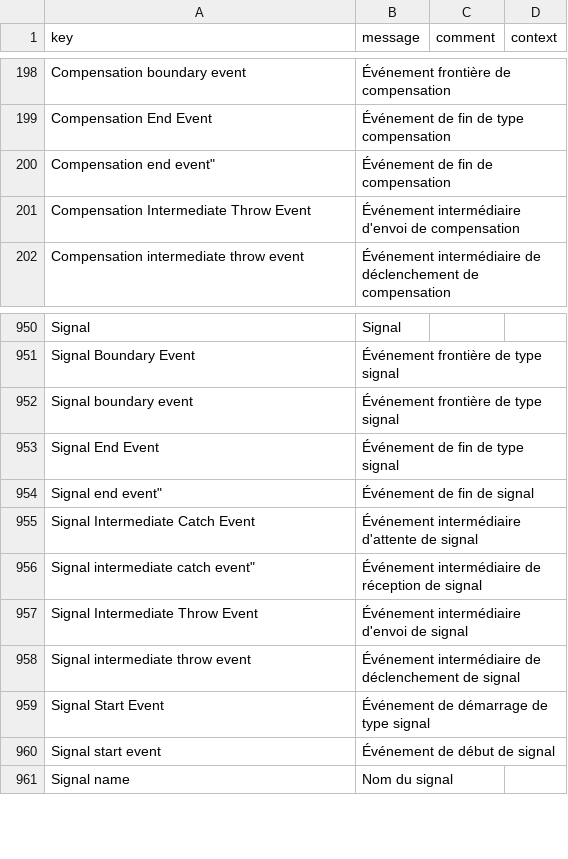
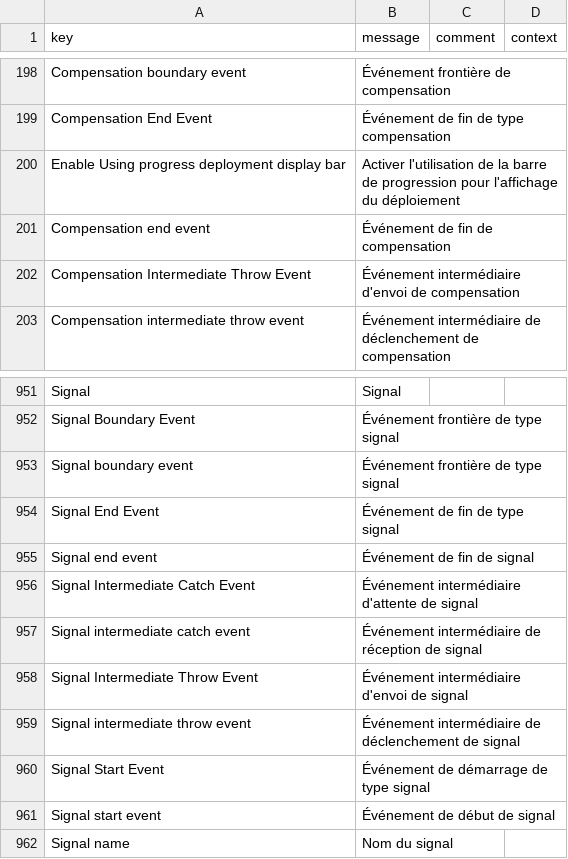
Before and after one commit to axelor/axelor-studio, a CSV file: src/main/resources/i18n/messages_fr.csv, drawn as a sheet; only a part is shown, gaps mark what is left out.

Commit message:
add possibility to chose the display bar and using websocket

```diff
--- a/src/main/resources/i18n/messages_fr.csv
+++ b/src/main/resources/i18n/messages_fr.csv
@@ -199,3 +199,4 @@
 "Compensation End Event","Événement de fin de type compensation",,
-Compensation end event","Événement de fin de compensation",,
+"Enable Using progress deployment display bar","Activer l'utilisation de la barre de progression pour l'affichage du déploiement",,
+"Compensation end event","Événement de fin de compensation",,
 "Compensation Intermediate Throw Event","Événement intermédiaire d'envoi de compensation",,
@@ -953,5 +954,5 @@ Compensation end event","Événement de fin de compensation",,
 "Signal End Event","Événement de fin de type signal",,
-Signal end event","Événement de fin de signal",,
+"Signal end event","Événement de fin de signal",,
 "Signal Intermediate Catch Event","Événement intermédiaire d'attente de signal",,
-Signal intermediate catch event","Événement intermédiaire de réception de signal",,
+"Signal intermediate catch event","Événement intermédiaire de réception de signal",,
 "Signal Intermediate Throw Event","Événement intermédiaire d'envoi de signal",,
```
Also changed, not shown: 7 other files.
